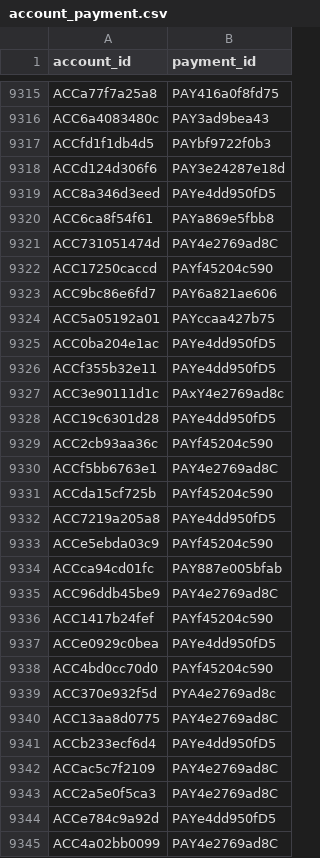
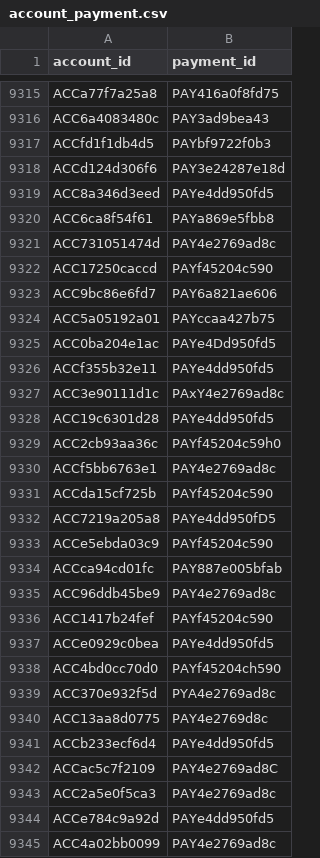
Before and after one commit to kanik10/Abuse-Ring-Sentinel, a CSV file: day1_data/account_payment.csv, drawn as a sheet; only a part is shown, gaps mark what is left out; the diff covers the shown part only.

```diff
--- a/day1_data/account_payment.csv
+++ b/day1_data/account_payment.csv
@@ -9318,5 +9318,5 @@ ACCfd1f1db4d5,PAYbf9722f0b3
 ACCd124d306f6,PAY3e24287e18d
-ACC8a346d3eed,PAYe4dd950fD5
+ACC8a346d3eed,PAYe4dd950fd5
 ACC6ca8f54f61,PAYa869e5fbb8
-ACC731051474d,PAY4e2769ad8C
+ACC731051474d,PAY4e2769ad8c
 ACC17250caccd,PAYf45204c590
@@ -9324,8 +9324,8 @@ ACC9bc86e6fd7,PAY6a821ae606
 ACC5a05192a01,PAYccaa427b75
-ACC0ba204e1ac,PAYe4dd950fD5
-ACCf355b32e11,PAYe4dd950fD5
+ACC0ba204e1ac,PAYe4Dd950fd5
+ACCf355b32e11,PAYe4dd950fd5
 ACC3e90111d1c,PAxY4e2769ad8c
-ACC19c6301d28,PAYe4dd950fD5
-ACC2cb93aa36c,PAYf45204c590
-ACCf5bb6763e1,PAY4e2769ad8C
+ACC19c6301d28,PAYe4dd950fd5
+ACC2cb93aa36c,PAYf45204c59h0
+ACCf5bb6763e1,PAY4e2769ad8c
 ACCda15cf725b,PAYf45204c590
@@ -9334,12 +9334,12 @@ ACCe5ebda03c9,PAYf45204c590
 ACCca94cd01fc,PAY887e005bfab
-ACC96ddb45be9,PAY4e2769ad8C
+ACC96ddb45be9,PAY4e2769ad8c
 ACC1417b24fef,PAYf45204c590
-ACCe0929c0bea,PAYe4dd950fD5
-ACC4bd0cc70d0,PAYf45204c590
+ACCe0929c0bea,PAYe4dd950fd5
+ACC4bd0cc70d0,PAYf45204ch590
 ACC370e932f5d,PYA4e2769ad8c
-ACC13aa8d0775,PAY4e2769ad8C
-ACCb233ecf6d4,PAYe4dd950fD5
+ACC13aa8d0775,PAY4e2769d8c
+ACCb233ecf6d4,PAYe4dd950fd5
 ACCac5c7f2109,PAY4e2769ad8C
-ACC2a5e0f5ca3,PAY4e2769ad8C
-ACCe784c9a92d,PAYe4dd950fD5
-ACC4a02bb0099,PAY4e2769ad8C
+ACC2a5e0f5ca3,PAY4e2769ad8c
+ACCe784c9a92d,PAYe4dd950fd5
+ACC4a02bb0099,PAY4e2769ad8c
```
Also changed, not shown: 169 edited cells elsewhere in this file, cluster_features.csv, cluster_predictions.csv, 20 other files.
